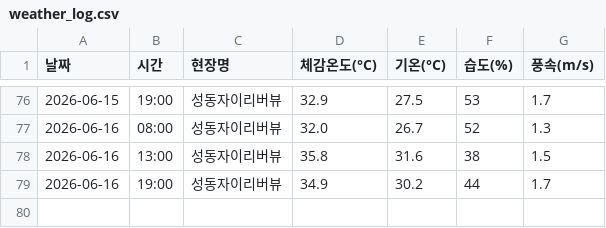
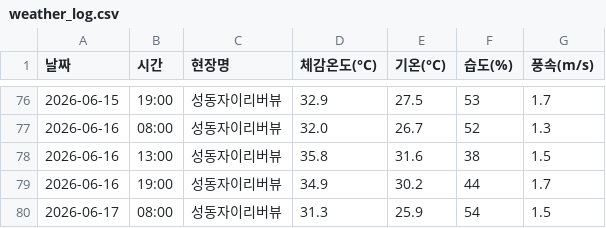
Before and after one commit to dhdh09080/seongdongxi, a CSV file: weather_log.csv, drawn as a sheet; only a part is shown, gaps mark what is left out.

```diff
--- a/weather_log.csv
+++ b/weather_log.csv
@@ -79 +79,2 @@
 2026-06-16,19:00,성동자이리버뷰,34.9,30.2,44,1.7
+2026-06-17,08:00,성동자이리버뷰,31.3,25.9,54,1.5
```
Also changed, not shown: 1 other file.
